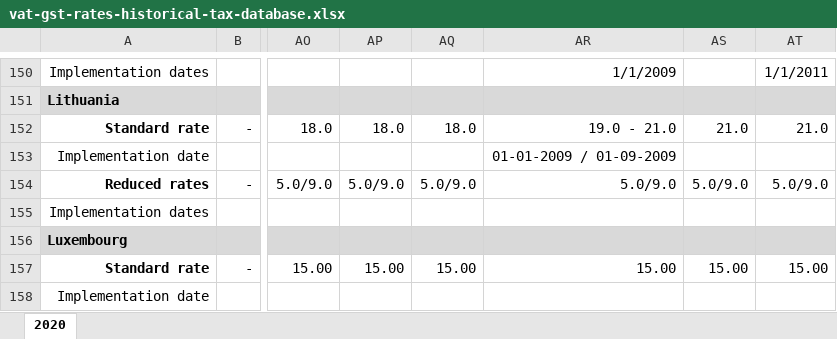
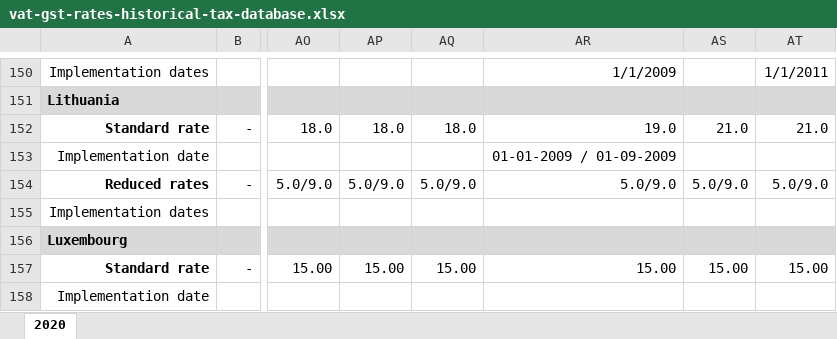
Before and after one commit to TaxFoundation/consumption-taxes, an Excel workbook: source_data/vat-gst-rates-historical-tax-database.xlsx, sheet 2020, drawn as a sheet; only a part is shown, gaps mark what is left out; values as stored, in another font and other column widths than the file's, no borders; the diff names each change by its address in the sheet, - before the commit and + after, or states it on an @@ line.

Commit message:
VAT database 1967-2020

```diff
--- a/source_data/vat-gst-rates-historical-tax-database.xlsx (sheet 2020)
+++ b/source_data/vat-gst-rates-historical-tax-database.xlsx (sheet 2020)
-AR152: 19.0 - 21.0
+AR152: 19.0
```
Also changed, not shown: 6 other files.
